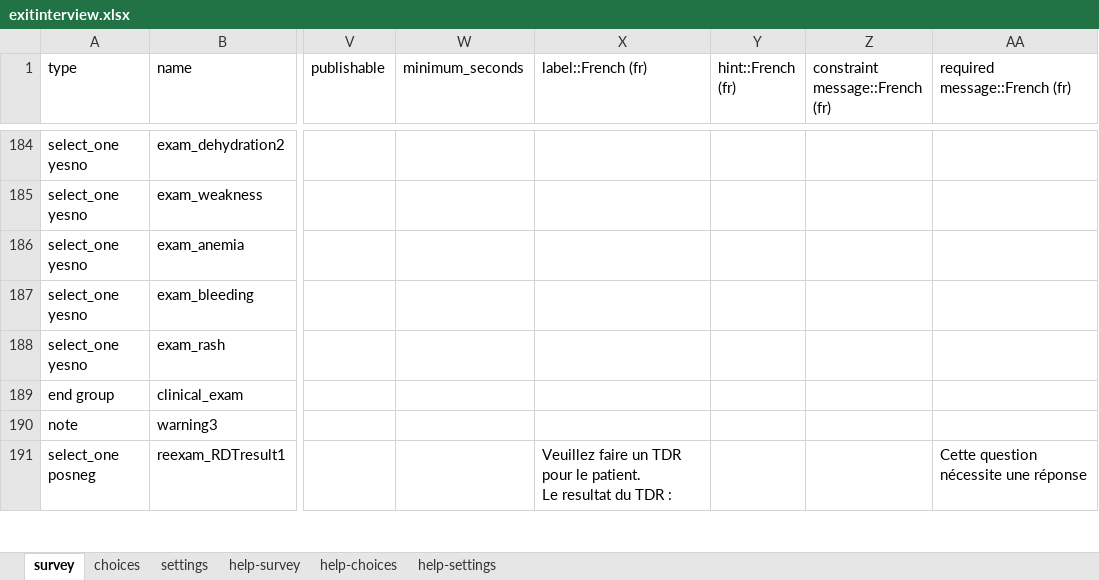
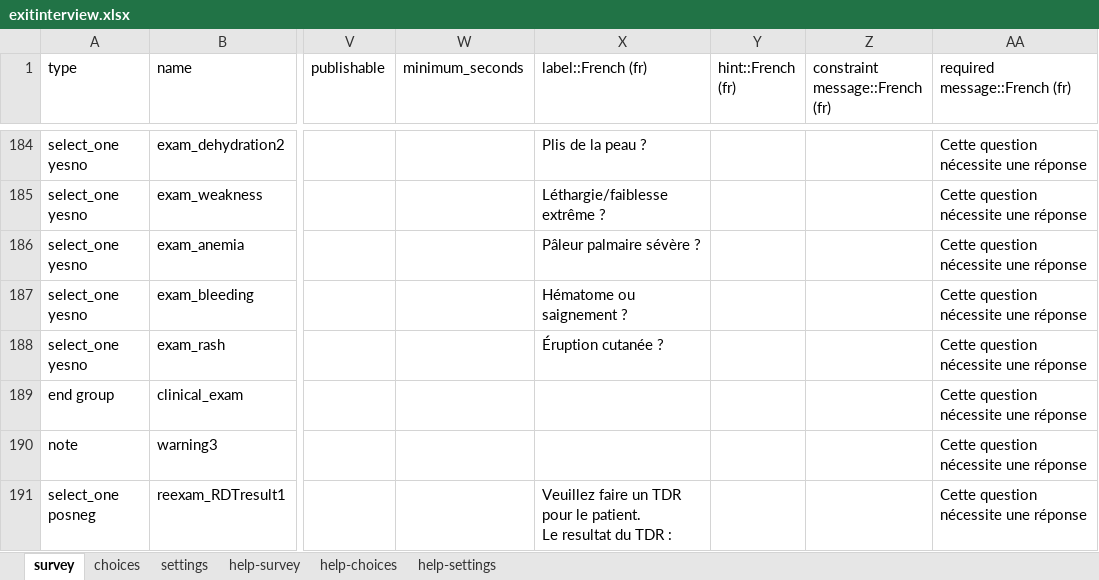
Before and after one commit to deansayre/hfs_data_collection, an Excel workbook: exitinterview.xlsx, sheet survey, drawn as a sheet; only a part is shown, gaps mark what is left out; values as stored, in another font and other column widths than the file's, no cell formats; conditional formats not drawn; the diff covers the shown part only; the diff names each change by its address in the sheet, - before the commit and + after, or states it on an @@ line.

Commit message:
adding french translations and re-adding benin-specific

```diff
--- a/exitinterview.xlsx (sheet survey)
+++ b/exitinterview.xlsx (sheet survey)
-X184 (label::French (fr)): (empty)
+X184 (label::French (fr)): Plis de la peau ?
-AA184:AA190 (required message::French (fr)): (empty)
+AA184:AA190 (required message::French (fr)): Cette question nécessite une réponse
-X185 (label::French (fr)): (empty)
+X185 (label::French (fr)): Léthargie/faiblesse extrême ?
-X186 (label::French (fr)): (empty)
+X186 (label::French (fr)): Pâleur palmaire sévère ?
-X187 (label::French (fr)): (empty)
+X187 (label::French (fr)): Hématome ou saignement ?
-X188 (label::French (fr)): (empty)
+X188 (label::French (fr)): Éruption cutanée ?
```
Also changed, not shown: 204 edited cells elsewhere in this sheet, sheet choices, sheet settings, cell formats.
